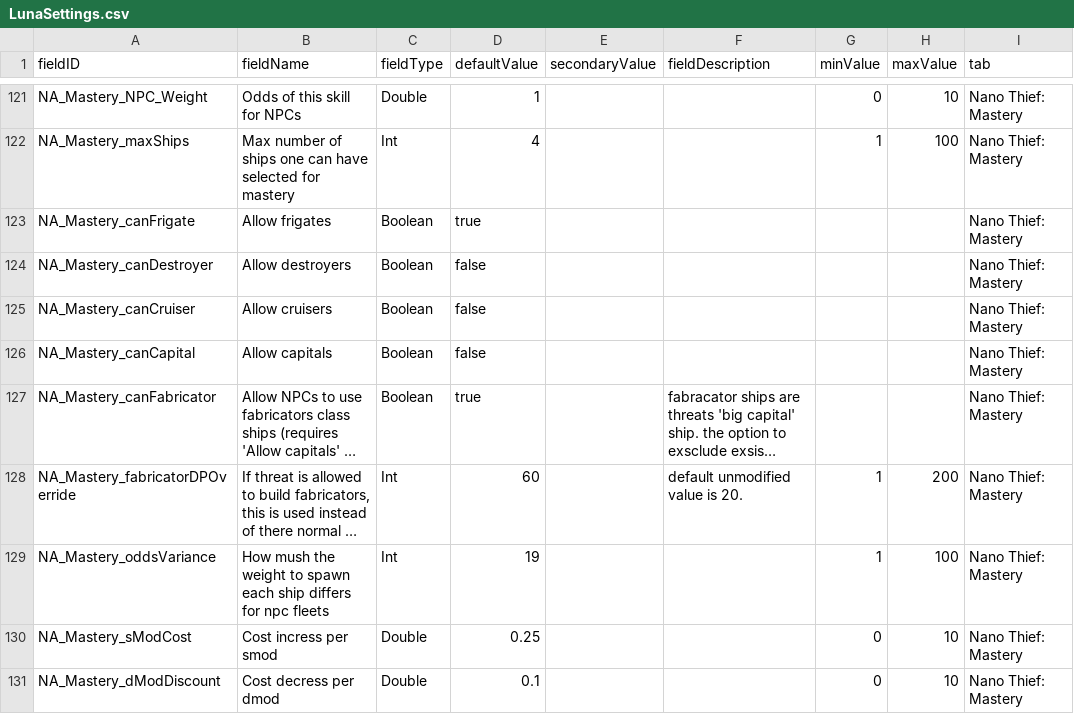
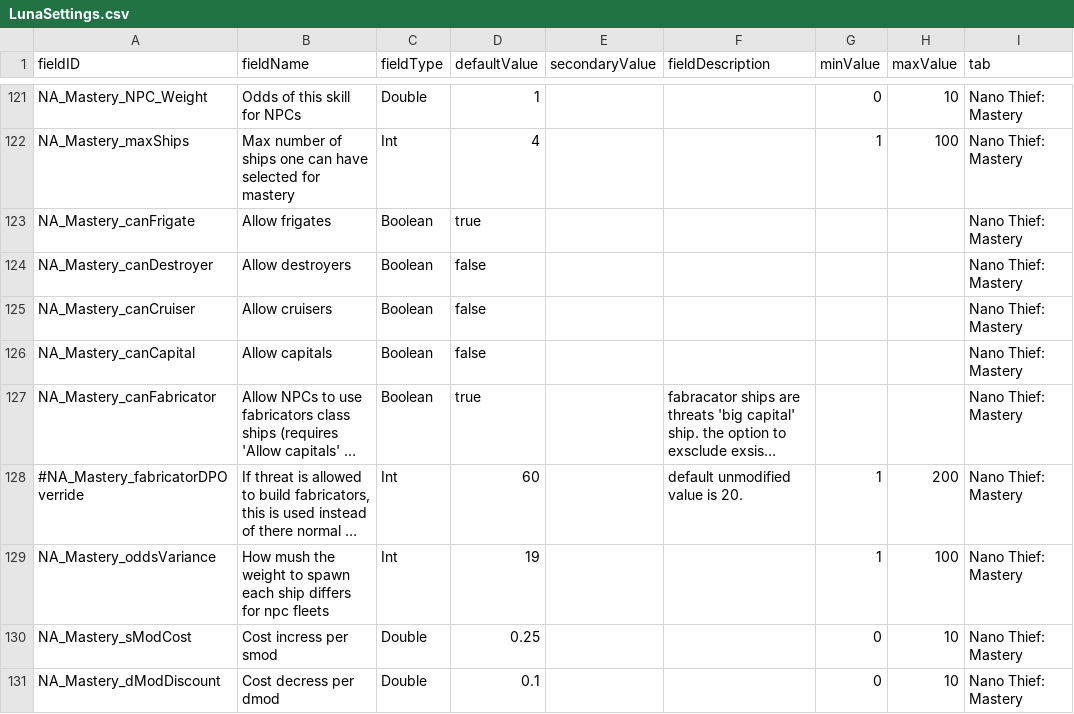
Before and after one commit to Alaricdragon/Abyssal_XO, a CSV file: data/config/LunaSettings.csv, drawn as a sheet; only a part is shown, gaps mark what is left out; long unchanged cells end in …; the diff names each change by its address in the sheet, - before the commit and + after, or states it on an @@ line.

```diff
--- a/data/config/LunaSettings.csv
+++ b/data/config/LunaSettings.csv
-A128 (fieldID): NA_Mastery_fabricatorDPOverride
+A128 (fieldID): #NA_Mastery_fabricatorDPOverride
```
Also changed, not shown: 18 other files.
